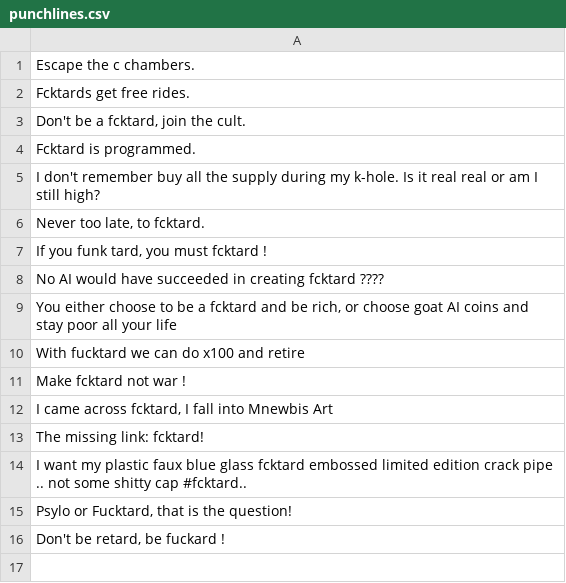
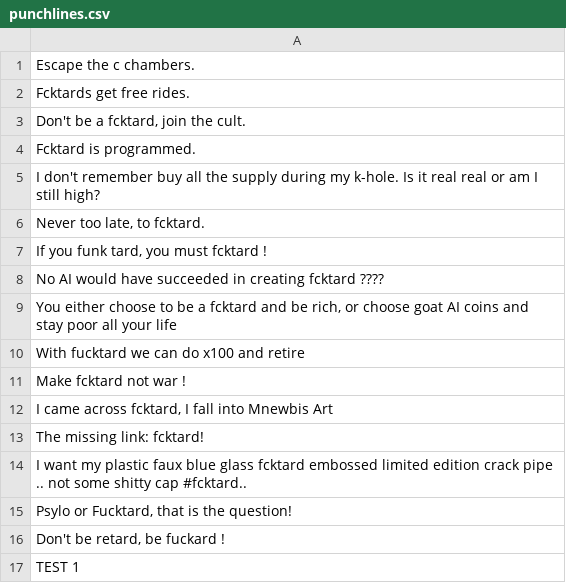
Before and after one commit to fucktardcto/punchlines, a CSV file: punchlines.csv, drawn as a sheet; the diff names each change by its address in the sheet, - before the commit and + after, or states it on an @@ line.

Commit message:
feat(punchlines): new punchline by Tristan

```diff
--- a/punchlines.csv
+++ b/punchlines.csv
+row 17: TEST 1
```
